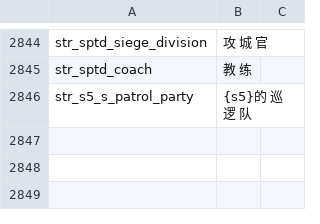
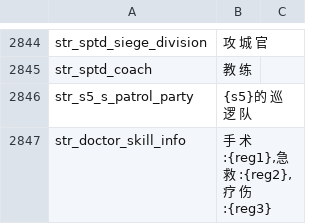
Before and after one commit to yunwei1237/prosperous-empire, a CSV file: build/languages/cns/game_strings.csv, drawn as a sheet; only a part is shown, gaps mark what is left out.

```diff
--- a/build/languages/cns/game_strings.csv
+++ b/build/languages/cns/game_strings.csv
@@ -2846 +2846,2 @@ str_sptd_coach|教 练
 str_s5_s_patrol_party|{s5}的 巡 逻 队
+str_doctor_skill_info|手 术 :{reg1},急 救 :{reg2},疗 伤 :{reg3}
```
Also changed, not shown: build/languages/cns/dialogs.csv, build/languages/cns/game_menus.csv, 42 other files.
